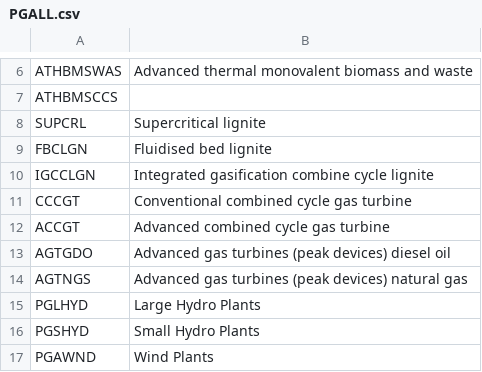
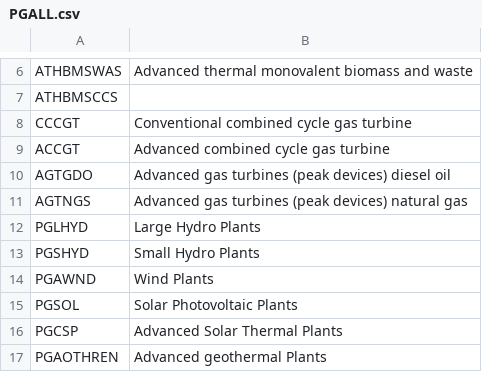
Before and after one commit to e3modelling/mrprom, a CSV file: inst/extdata/blabla_export/PGALL.csv, drawn as a sheet; only a part is shown, gaps mark what is left out; the shorter side is filled out with more unchanged rows.

```diff
--- a/inst/extdata/blabla_export/PGALL.csv
+++ b/inst/extdata/blabla_export/PGALL.csv
@@ -7,5 +7,2 @@ ATHBMSWAS,Advanced thermal monovalent biomass and waste
 ATHBMSCCS,
-SUPCRL,Supercritical lignite
-FBCLGN,Fluidised bed lignite
-IGCCLGN,Integrated gasification combine cycle lignite
 CCCGT,Conventional combined cycle gas turbine
```
Also changed, not shown: inst/extdata/blabla_export/PGALLtoEF.csv, inst/extdata/sectoral/prom-IEA-pgall-mapping.csv, 6 other files.
